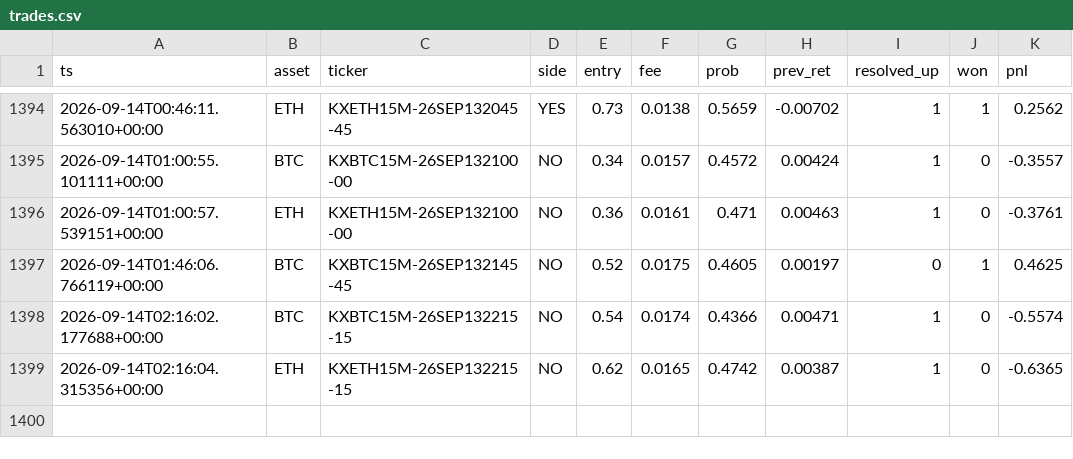
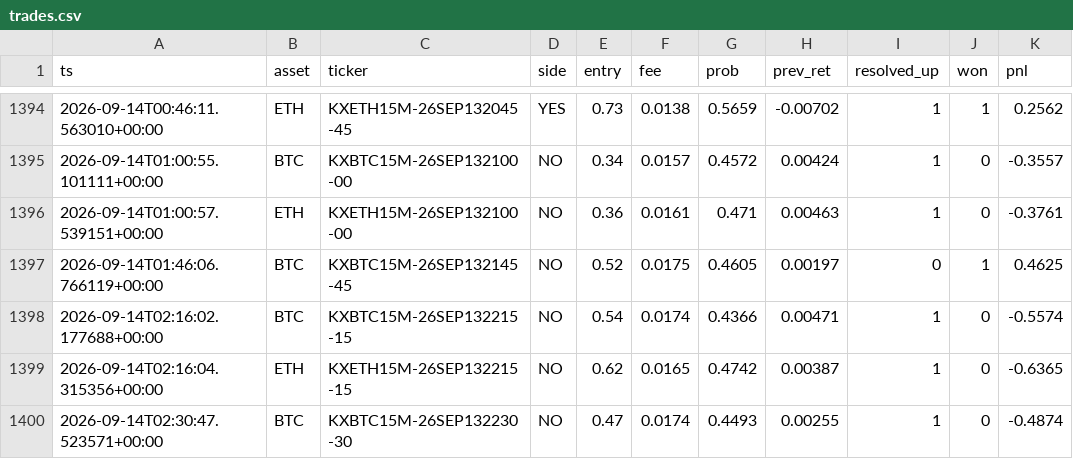
Before and after one commit to WhemDev/kalshi-paper-live, a CSV file: trades.csv, drawn as a sheet; only a part is shown, gaps mark what is left out; the diff names each change by its address in the sheet, - before the commit and + after, or states it on an @@ line.

```diff
--- a/trades.csv
+++ b/trades.csv
+row 1400: 2026-09-14T02:30:47.523571+00:00 | BTC | KXBTC15M-26SEP132230-30 | NO | 0.47 | 0.0174 | 0.4493 | 0.00255 | 1 | 0 | -0.4874
```
